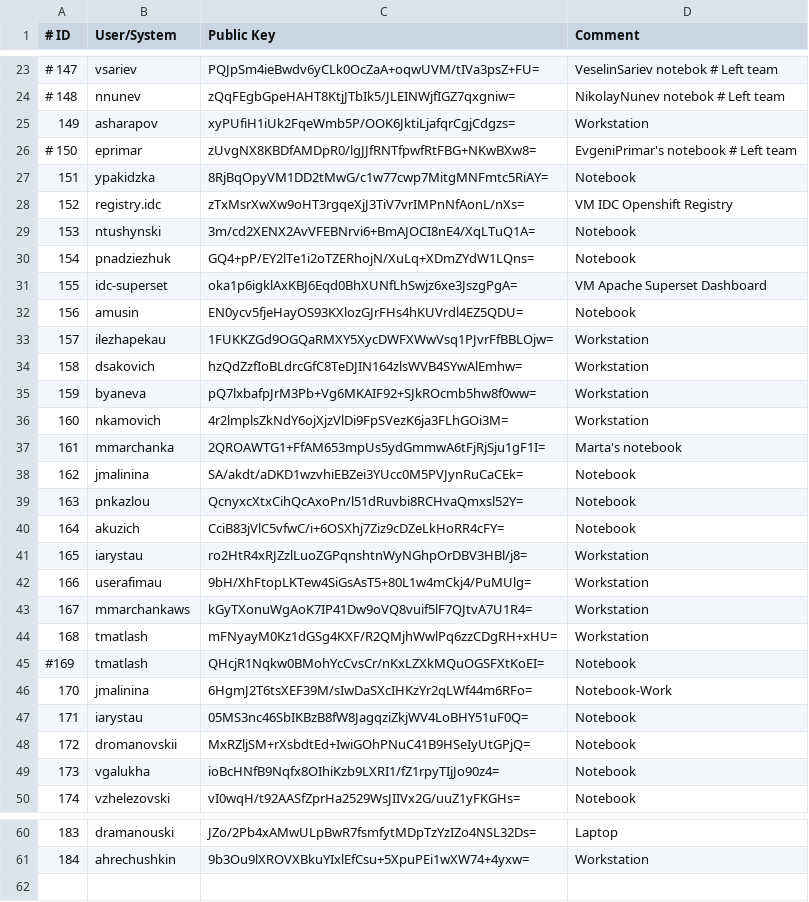
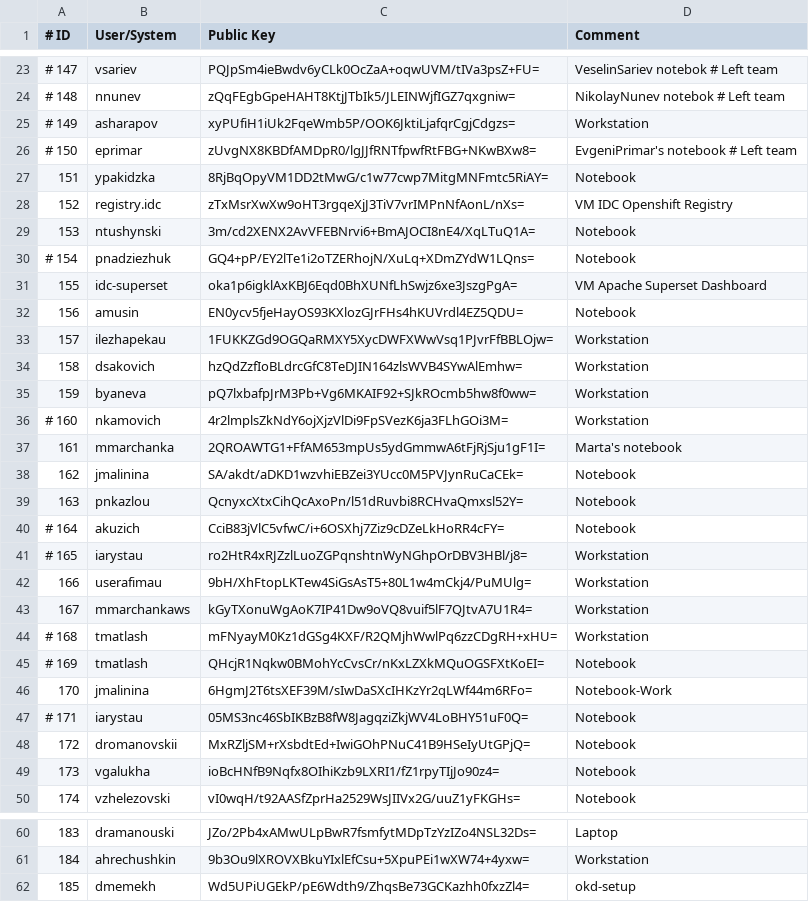
Before and after one commit to icdc-io/location-zby, a CSV file: files/wg_peers.csv, drawn as a sheet; only a part is shown, gaps mark what is left out; the diff covers the shown part only.

Commit message:
add okd-setup key

```diff
--- a/files/wg_peers.csv
+++ b/files/wg_peers.csv
@@ -24,3 +24,3 @@
 # 148;nnunev;zQqFEgbGpeHAHT8KtjJTbIk5/JLEINWjfIGZ7qxgniw=;NikolayNunev notebok # Left team
-149;asharapov;xyPUfiH1iUk2FqeWmb5P/OOK6JktiLjafqrCgjCdgzs=;Workstation
+# 149;asharapov;xyPUfiH1iUk2FqeWmb5P/OOK6JktiLjafqrCgjCdgzs=;Workstation
 # 150;eprimar;zUvgNX8KBDfAMDpR0/lgJJfRNTfpwfRtFBG+NKwBXw8=;EvgeniPrimar's notebook # Left team
@@ -29,3 +29,3 @@
 153;ntushynski;3m/cd2XENX2AvVFEBNrvi6+BmAJOCI8nE4/XqLTuQ1A=;Notebook
-154;pnadziezhuk;GQ4+pP/EY2lTe1i2oTZERhojN/XuLq+XDmZYdW1LQns=;Notebook
+# 154;pnadziezhuk;GQ4+pP/EY2lTe1i2oTZERhojN/XuLq+XDmZYdW1LQns=;Notebook
 155;idc-superset;oka1p6igklAxKBJ6Eqd0BhXUNfLhSwjz6xe3JszgPgA=;VM Apache Superset Dashboard
@@ -35,3 +35,3 @@
 159;byaneva;pQ7lxbafpJrM3Pb+Vg6MKAIF92+SJkROcmb5hw8f0ww=;Workstation
-160;nkamovich;4r2lmplsZkNdY6ojXjzVlDi9FpSVezK6ja3FLhGOi3M=;Workstation
+# 160;nkamovich;4r2lmplsZkNdY6ojXjzVlDi9FpSVezK6ja3FLhGOi3M=;Workstation
 161;mmarchanka;2QROAWTG1+FfAM653mpUs5ydGmmwA6tFjRjSju1gF1I=;Marta's notebook
@@ -39,10 +39,10 @@
 163;pnkazlou;QcnyxcXtxCihQcAxoPn/l51dRuvbi8RCHvaQmxsl52Y=;Notebook
-164;akuzich;CciB83jVlC5vfwC/i+6OSXhj7Ziz9cDZeLkHoRR4cFY=;Notebook
-165;iarystau;ro2HtR4xRJZzlLuoZGPqnshtnWyNGhpOrDBV3HBl/j8=;Workstation
+# 164;akuzich;CciB83jVlC5vfwC/i+6OSXhj7Ziz9cDZeLkHoRR4cFY=;Notebook
+# 165;iarystau;ro2HtR4xRJZzlLuoZGPqnshtnWyNGhpOrDBV3HBl/j8=;Workstation
 166;userafimau;9bH/XhFtopLKTew4SiGsAsT5+80L1w4mCkj4/PuMUlg=;Workstation
 167;mmarchankaws;kGyTXonuWgAoK7IP41Dw9oVQ8vuif5lF7QJtvA7U1R4=;Workstation
-168;tmatlash;mFNyayM0Kz1dGSg4KXF/R2QMjhWwlPq6zzCDgRH+xHU=;Workstation
-#169;tmatlash;QHcjR1Nqkw0BMohYcCvsCr/nKxLZXkMQuOGSFXtKoEI=;Notebook
+# 168;tmatlash;mFNyayM0Kz1dGSg4KXF/R2QMjhWwlPq6zzCDgRH+xHU=;Workstation
+# 169;tmatlash;QHcjR1Nqkw0BMohYcCvsCr/nKxLZXkMQuOGSFXtKoEI=;Notebook
 170;jmalinina;6HgmJ2T6tsXEF39M/sIwDaSXcIHKzYr2qLWf44m6RFo=;Notebook-Work
-171;iarystau;05MS3nc46SbIKBzB8fW8JagqziZkjWV4LoBHY51uF0Q=;Notebook
+# 171;iarystau;05MS3nc46SbIKBzB8fW8JagqziZkjWV4LoBHY51uF0Q=;Notebook
 172;dromanovskii;MxRZljSM+rXsbdtEd+IwiGOhPNuC41B9HSeIyUtGPjQ=;Notebook
@@ -61 +61,2 @@
 184;ahrechushkin;9b3Ou9lXROVXBkuYIxlEfCsu+5XpuPEi1wXW74+4yxw=;Workstation
+185;dmemekh;Wd5UPiUGEkP/pE6Wdth9/ZhqsBe73GCKazhh0fxzZl4=;okd-setup
```
Also changed, not shown: 1 edited cell elsewhere in this file.
